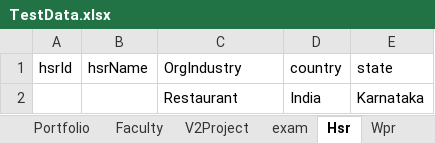
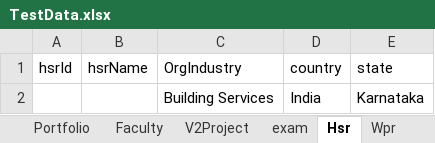
Before and after one commit to hNagesh/TDD_HireProus_project, an Excel workbook: TestData.xlsx, sheet Hsr, drawn as a sheet; values as stored, in another font and other column widths than the file's, no borders; the diff names each change by its address in the sheet, - before the commit and + after, or states it on an @@ line.

```diff
--- a/TestData.xlsx (sheet Hsr)
+++ b/TestData.xlsx (sheet Hsr)
-C2 (OrgIndustry): Restaurant
+C2 (OrgIndustry): Building Services
```
Also changed, not shown: sheet V2Project, 37 other files.
